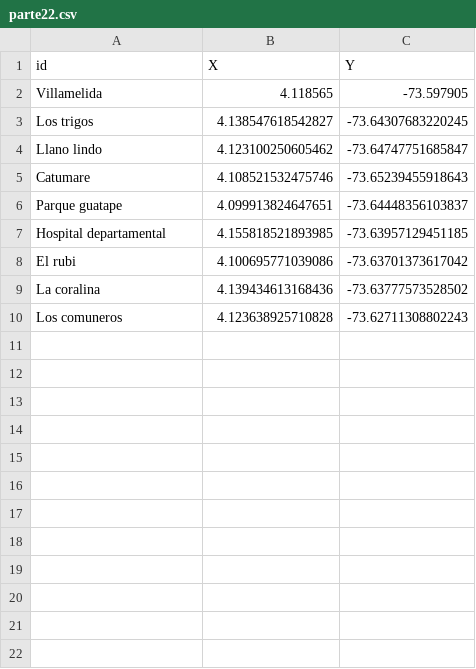
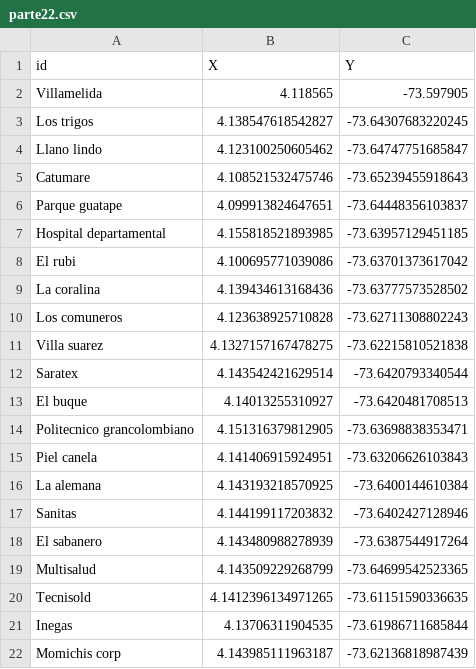
Before and after one commit to Ximena2705/-Proyecto, a CSV file: parte22.csv, drawn as a sheet.

Commit message:
Update parte22.csv

```diff
--- a/parte22.csv
+++ b/parte22.csv
@@ -10 +10,13 @@ La coralina, 4.139434613168436, -73.63777573528502
 Los comuneros, 4.123638925710828, -73.62711308802243
+Villa suarez, 4.1327157167478275, -73.62215810521838
+Saratex, 4.143542421629514, -73.6420793340544
+El buque, 4.14013255310927, -73.6420481708513
+Politecnico grancolombiano,4.151316379812905, -73.63698838353471
+Piel canela, 4.141406915924951, -73.63206626103843
+La alemana, 4.143193218570925, -73.6400144610384
+Sanitas, 4.144199117203832, -73.6402427128946
+El sabanero, 4.143480988278939, -73.6387544917264
+Multisalud,4.143509229268799, -73.64699542523365
+Tecnisold, 4.1412396134971265, -73.61151590336635
+Inegas, 4.13706311904535, -73.61986711685844
+Momichis corp, 4.143985111963187, -73.62136818987439
```
